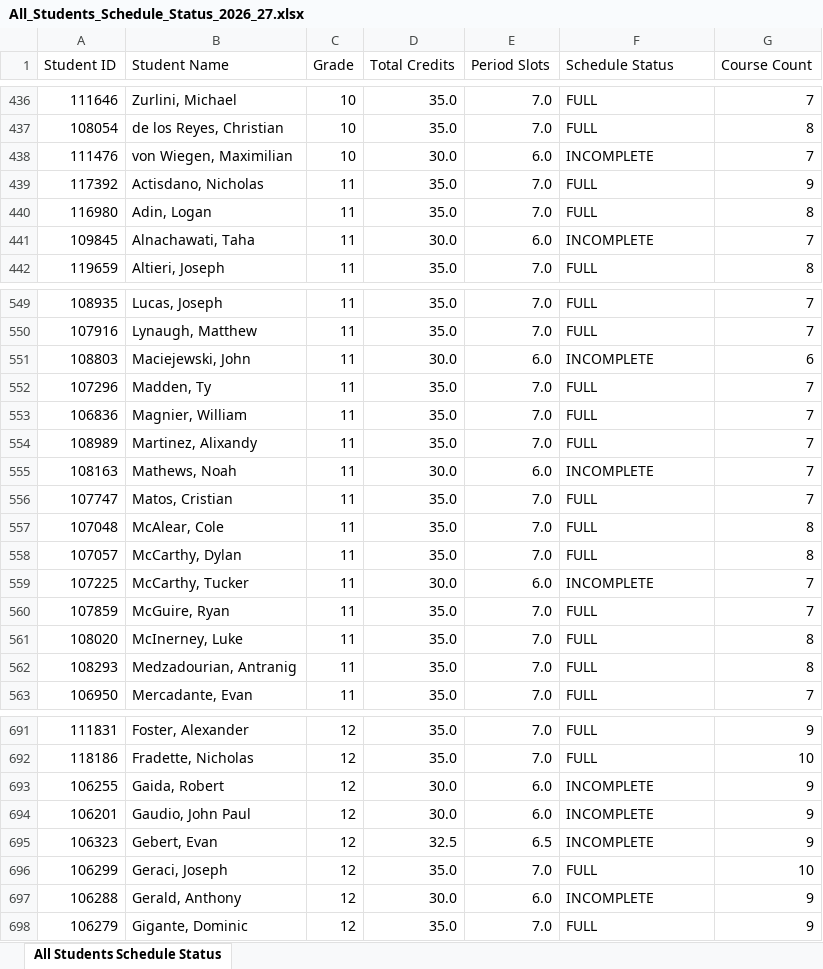
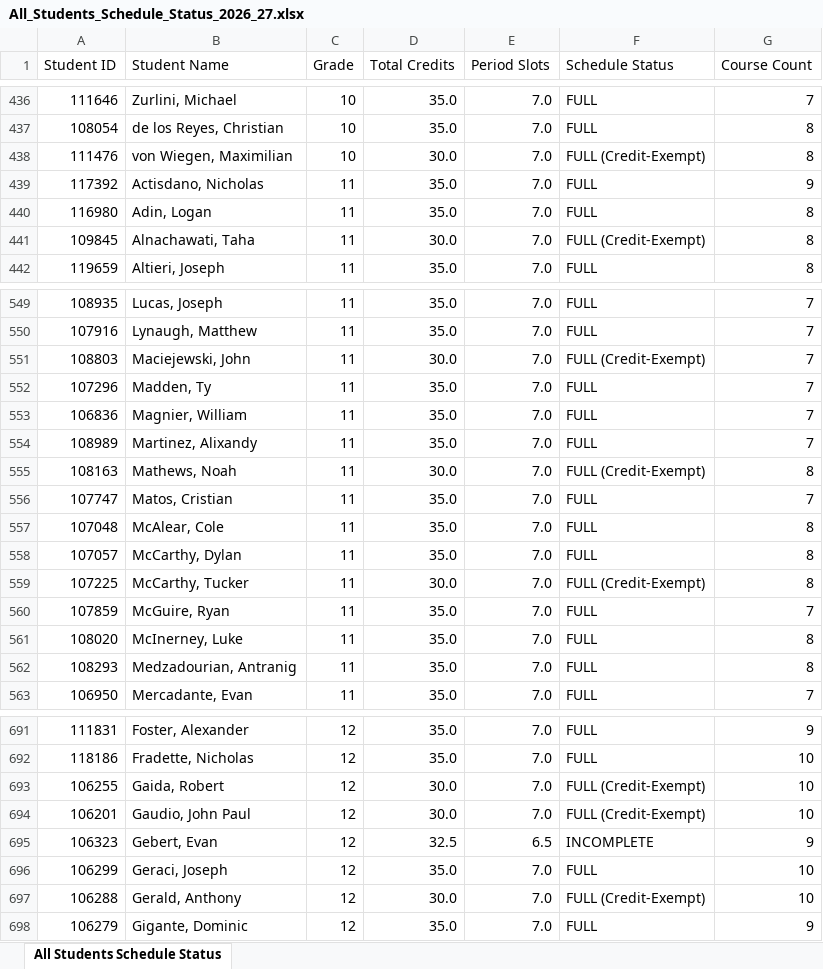
Before and after one commit to jciofalopowerllc-stack/sat-course, an Excel workbook: All_Students_Schedule_Status_2026_27.xlsx, sheet All Students Schedule Status, drawn as a sheet; only a part is shown, gaps mark what is left out; values as stored, in another font and other column widths than the file's, no cell formats; the diff covers the shown part only; the diff names each change by its address in the sheet, - before the commit and + after, or states it on an @@ line.

```diff
--- a/All_Students_Schedule_Status_2026_27.xlsx (sheet All Students Schedule Status)
+++ b/All_Students_Schedule_Status_2026_27.xlsx (sheet All Students Schedule Status)
-E438 (Period Slots): 6.0
+E438 (Period Slots): 7.0
-F438 (Schedule Status): INCOMPLETE
+F438 (Schedule Status): FULL (Credit-Exempt)
-G438 (Course Count): 7
+G438 (Course Count): 8
-E441 (Period Slots): 6.0
+E441 (Period Slots): 7.0
-F441 (Schedule Status): INCOMPLETE
+F441 (Schedule Status): FULL (Credit-Exempt)
-G441 (Course Count): 7
+G441 (Course Count): 8
-E551 (Period Slots): 6.0
+E551 (Period Slots): 7.0
-F551 (Schedule Status): INCOMPLETE
+F551 (Schedule Status): FULL (Credit-Exempt)
-G551 (Course Count): 6
+G551 (Course Count): 7
-E555 (Period Slots): 6.0
+E555 (Period Slots): 7.0
-F555 (Schedule Status): INCOMPLETE
+F555 (Schedule Status): FULL (Credit-Exempt)
-G555 (Course Count): 7
+G555 (Course Count): 8
-E559 (Period Slots): 6.0
+E559 (Period Slots): 7.0
-F559 (Schedule Status): INCOMPLETE
+F559 (Schedule Status): FULL (Credit-Exempt)
-G559 (Course Count): 7
+G559 (Course Count): 8
-E693:E694 (Period Slots): 6.0
+E693:E694 (Period Slots): 7.0
-F693:F694 (Schedule Status): INCOMPLETE
+F693:F694 (Schedule Status): FULL (Credit-Exempt)
-G693:G694 (Course Count): 9
+G693:G694 (Course Count): 10
-E697 (Period Slots): 6.0
+E697 (Period Slots): 7.0
-F697 (Schedule Status): INCOMPLETE
+F697 (Schedule Status): FULL (Credit-Exempt)
-G697 (Course Count): 9
+G697 (Course Count): 10
```
Also changed, not shown: 60 edited cells elsewhere in this sheet, cell formats, Credit_Audit_2026_27.xlsx, templates/Template_2_Student_Course_Requests.xlsx.
